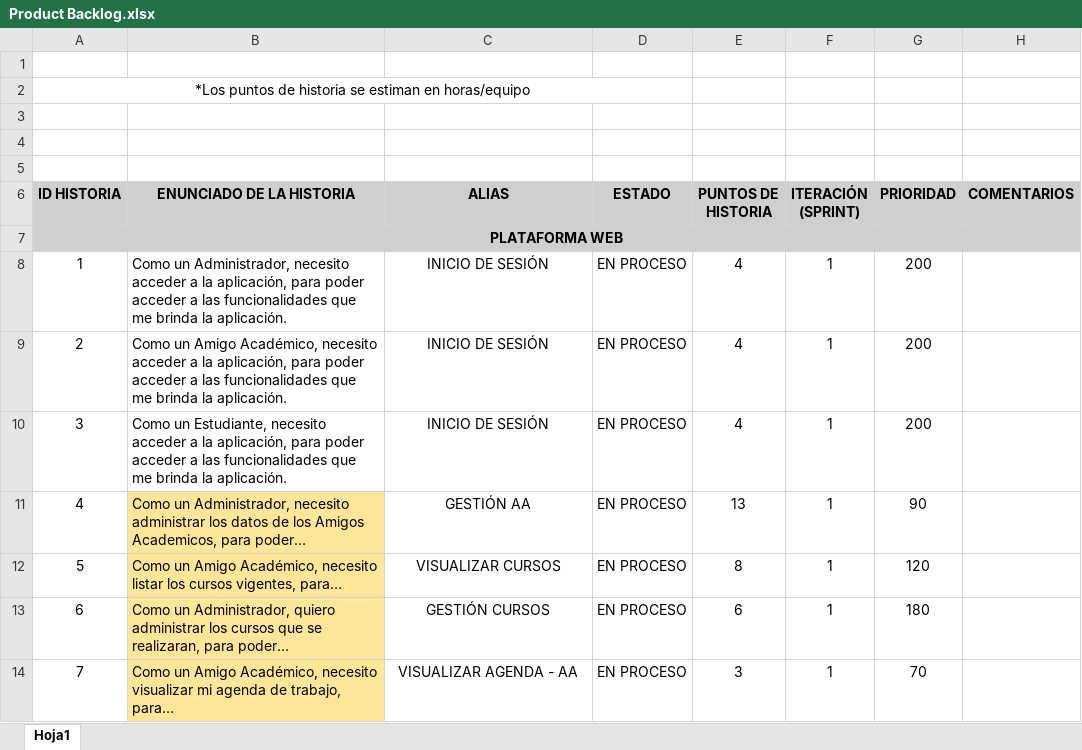
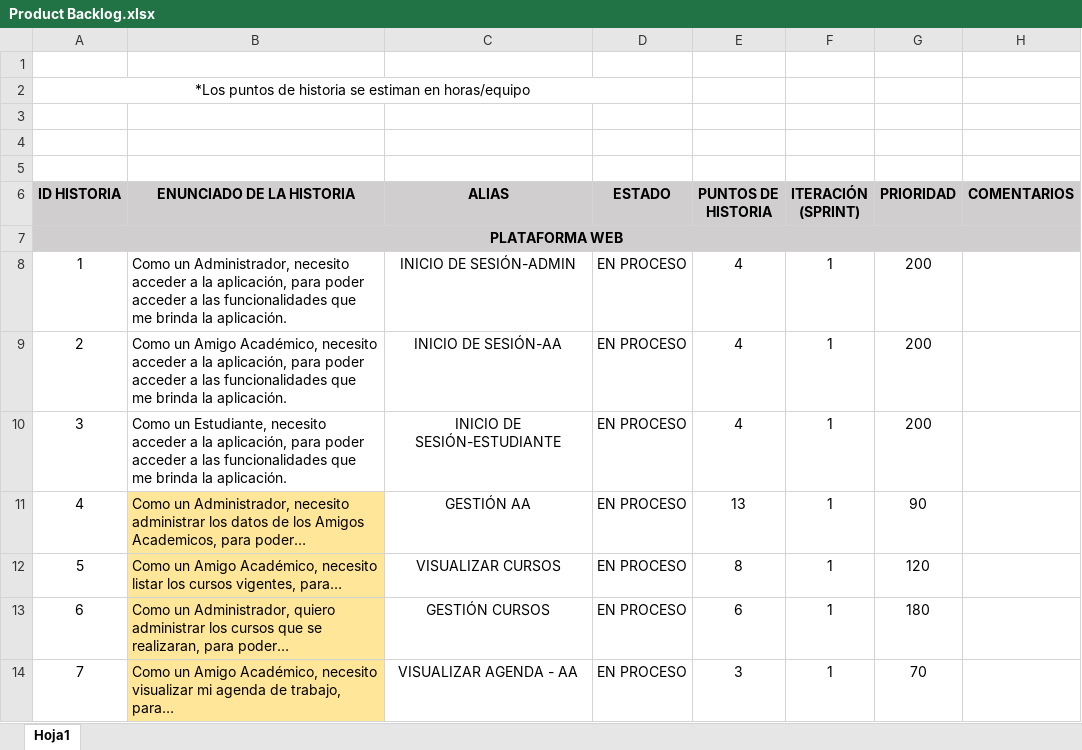
Before and after one commit to Meyito/AmigosAcademicosI, an Excel workbook: Documentación/Product Backlog.xlsx, sheet Hoja1, drawn as a sheet; only a part is shown; values as stored, in another font and other column widths than the file's, no borders; the diff names each change by its address in the sheet, - before the commit and + after, or states it on an @@ line.

Commit message:
Acta de Inicio Sprint
Falta añadirle las actividades de cada Historia

```diff
--- a/Documentación/Product Backlog.xlsx (sheet Hoja1)
+++ b/Documentación/Product Backlog.xlsx (sheet Hoja1)
-C8 (ALIAS): INICIO DE SESIÓN
+C8 (ALIAS): INICIO DE SESIÓN-ADMIN
-C9 (ALIAS): INICIO DE SESIÓN
+C9 (ALIAS): INICIO DE SESIÓN-AA
-C10 (ALIAS): INICIO DE SESIÓN
+C10 (ALIAS): INICIO DE SESIÓN-ESTUDIANTE
```
Also changed, not shown: 1 other file.
